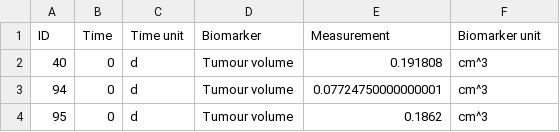
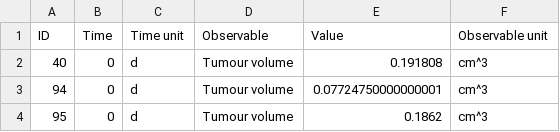
Before and after one commit to DavAug/chi, a CSV file: chi/library/data_library/lxf_control_growth.csv, drawn as a sheet; only a part is shown.

Commit message:
#228 Rename data columns

```diff
--- a/chi/library/data_library/lxf_control_growth.csv
+++ b/chi/library/data_library/lxf_control_growth.csv
@@ -1,2 +1,2 @@
-ID,Time,Time unit,Biomarker,Measurement,Biomarker unit
+ID,Time,Time unit,Observable,Value,Observable unit
 40,0,d,Tumour volume,0.191808,cm^3
```
Also changed, not shown: chi/library/data_library/lxf_high_erlotinib_dose.csv, chi/library/data_library/lxf_low_erlotinib_dose.csv, 4 other files.
